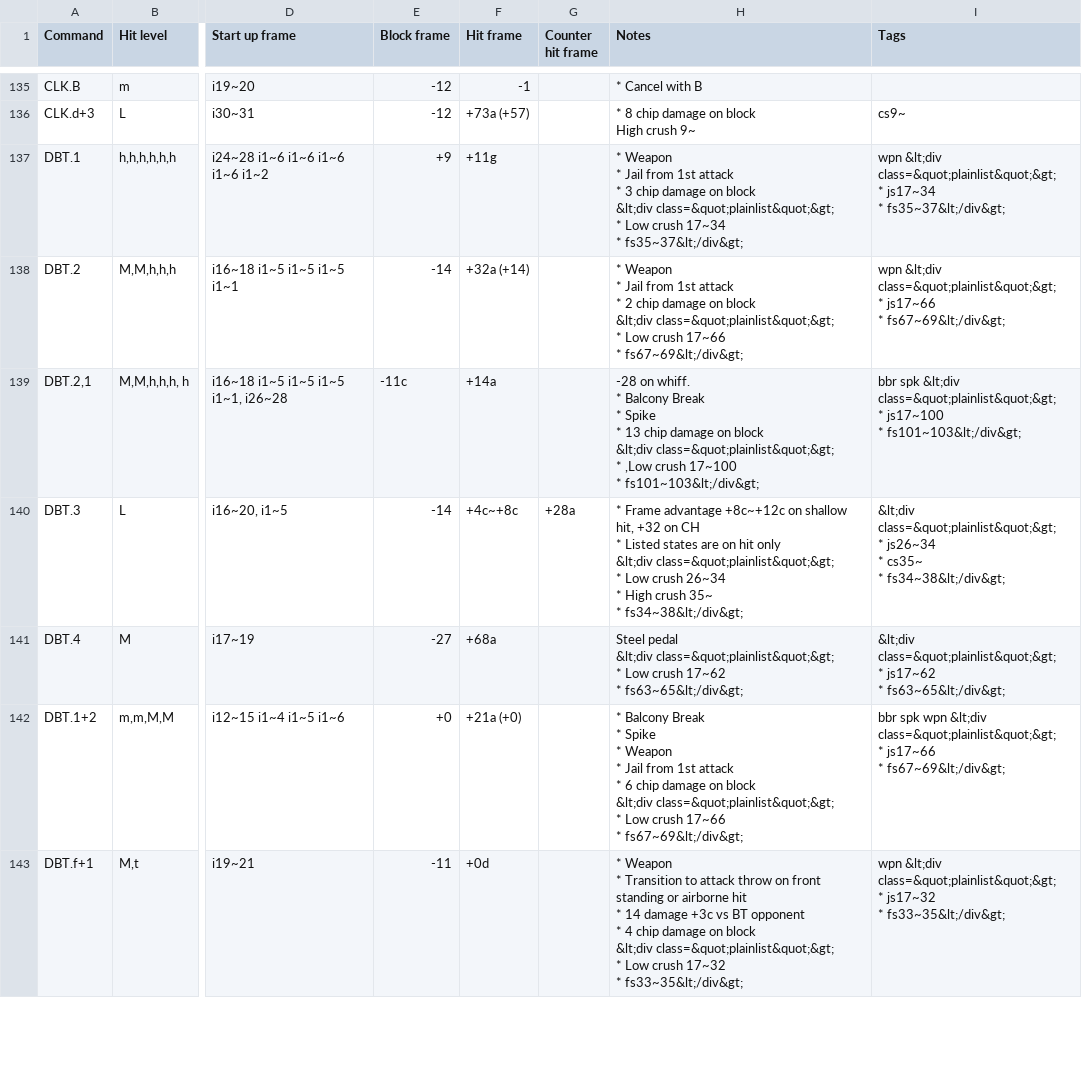
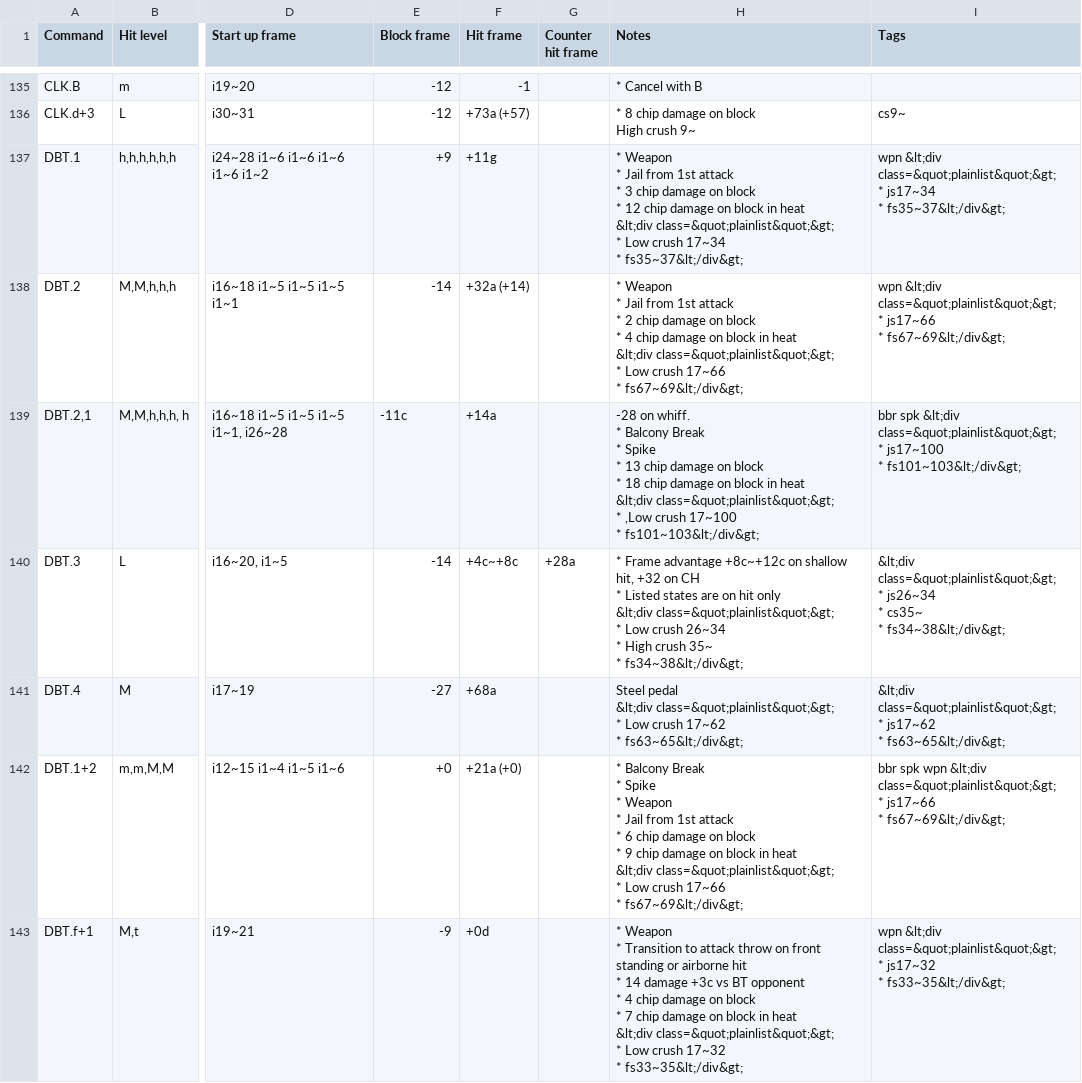
Before and after one commit to pbruvoll/tekkendocs, a CSV file: data/wavuConvertedCsv/alisa/alisa-special.csv, drawn as a sheet; only a part is shown, gaps mark what is left out; ↵ is a line break in a cell; the diff covers the shown part only; the diff names each change by its address in the sheet, - before the commit and + after, or states it on an @@ line.

```diff
--- a/data/wavuConvertedCsv/alisa/alisa-special.csv
+++ b/data/wavuConvertedCsv/alisa/alisa-special.csv
-H137 (Notes): …on block ↵ &lt;div class=&quot;plainlist&quot;&gt;…
+H137 (Notes): …on block ↵ * 12 chip damage on block in heat ↵ &lt;div class=&quot;plainlist&quot;&gt;…
-H138 (Notes): …on block ↵ &lt;div class=&quot;plainlist&quot;&gt;…
+H138 (Notes): …on block ↵ * 4 chip damage on block in heat ↵ &lt;div class=&quot;plainlist&quot;&gt;…
-H139 (Notes): …on block ↵ &lt;div class=&quot;plainlist&quot;&gt;…
+H139 (Notes): …on block ↵ * 18 chip damage on block in heat ↵ &lt;div class=&quot;plainlist&quot;&gt;…
-H142 (Notes): …on block ↵ &lt;div class=&quot;plainlist&quot;&gt;…
+H142 (Notes): …on block ↵ * 9 chip damage on block in heat ↵ &lt;div class=&quot;plainlist&quot;&gt;…
-E143 (Block frame): -11
+E143 (Block frame): -9
-H143 (Notes): …on block ↵ &lt;div class=&quot;plainlist&quot;&gt;…
+H143 (Notes): …on block ↵ * 7 chip damage on block in heat ↵ &lt;div class=&quot;plainlist&quot;&gt;…
```
Also changed, not shown: 2 added rows, 2 removed rows, 2 moved rows and 49 edited cells elsewhere in this file, data/wavuConvertedCsv/clive/clive-special.csv, data/wavuConvertedCsv/devil-jin/devil-jin-special.csv, 39 other files.
